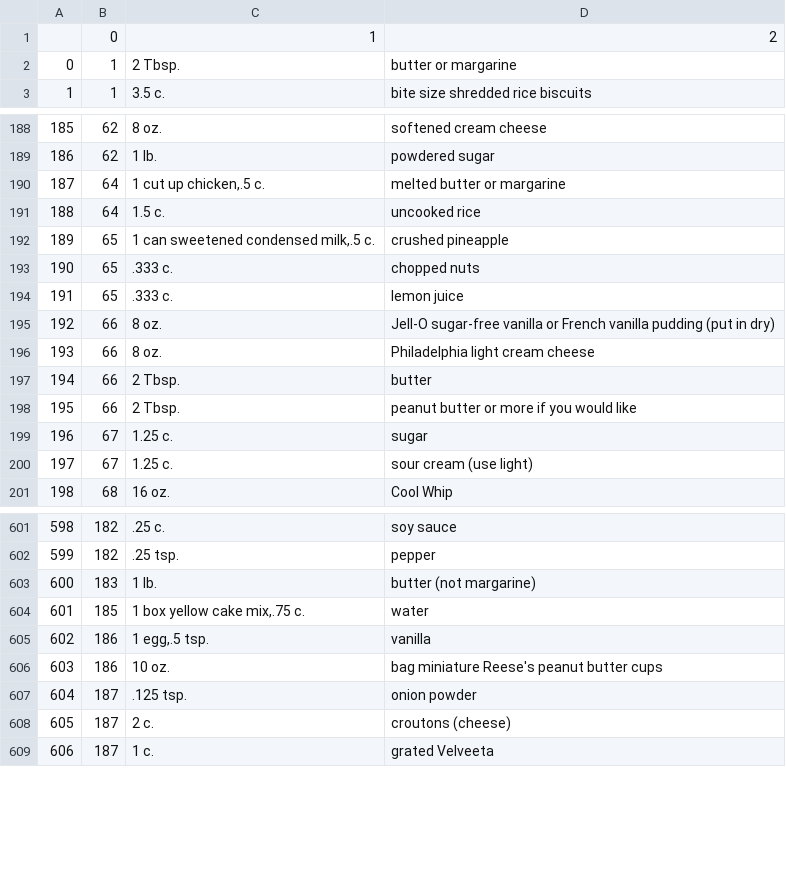
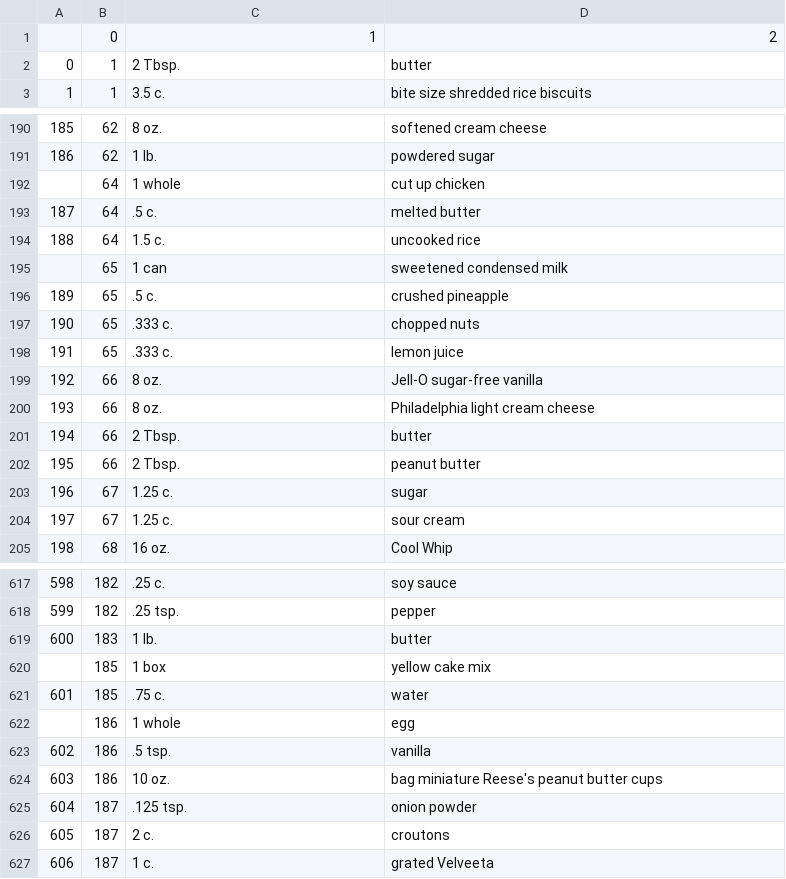
Before and after one commit to jaredbothwell/FeedMeDB, a CSV file: Database/ingredientMeasurements.csv, drawn as a sheet; only a part is shown, gaps mark what is left out; the diff covers the shown part only.

Commit message:
Updated ingredients and ingredient measurements

```diff
--- a/Database/ingredientMeasurements.csv
+++ b/Database/ingredientMeasurements.csv
@@ -1,3 +1,3 @@
 ,0,1,2
-0,1,2 Tbsp.,butter or margarine
+0,1,2 Tbsp.,butter
 1,1,3.5 c.,bite size shredded rice biscuits
@@ -189,13 +191,15 @@
 186,62,1 lb.,powdered sugar
-187,64,"1 cut up chicken,.5 c.",melted butter or margarine
+,64,1 whole,cut up chicken
+187,64,.5 c.,melted butter
 188,64,1.5 c.,uncooked rice
-189,65,"1 can sweetened condensed milk,.5 c.",crushed pineapple
+,65,1 can,sweetened condensed milk
+189,65,.5 c.,crushed pineapple
 190,65,.333 c.,chopped nuts
 191,65,.333 c.,lemon juice
-192,66,8 oz.,Jell-O sugar-free vanilla or French vanilla pudding (put in dry)
+192,66,8 oz.,Jell-O sugar-free vanilla
 193,66,8 oz.,Philadelphia light cream cheese
 194,66,2 Tbsp.,butter
-195,66,2 Tbsp.,peanut butter or more if you would like
+195,66,2 Tbsp.,peanut butter
 196,67, 1.25 c.,sugar
-197,67,1.25 c.,sour cream (use light)
+197,67,1.25 c.,sour cream
 198,68,16 oz.,Cool Whip
@@ -602,8 +618,10 @@
 599,182,.25 tsp.,pepper
-600,183,1 lb.,butter (not margarine)
-601,185,"1 box yellow cake mix,.75 c.",water
-602,186,"1 egg,.5 tsp.",vanilla
+600,183,1 lb.,butter
+,185,1 box, yellow cake mix
+601,185,.75 c.,water
+,186,1 whole,egg
+602,186,.5 tsp.,vanilla
 603,186,10 oz.,bag miniature Reese's peanut butter cups
 604,187,.125 tsp.,onion powder
-605,187,2 c.,croutons (cheese)
+605,187,2 c.,croutons
 606,187,1 c.,grated Velveeta
```
Also changed, not shown: 21 added rows and 86 edited cells elsewhere in this file, Database/DataSets/ingredientList.csv.
